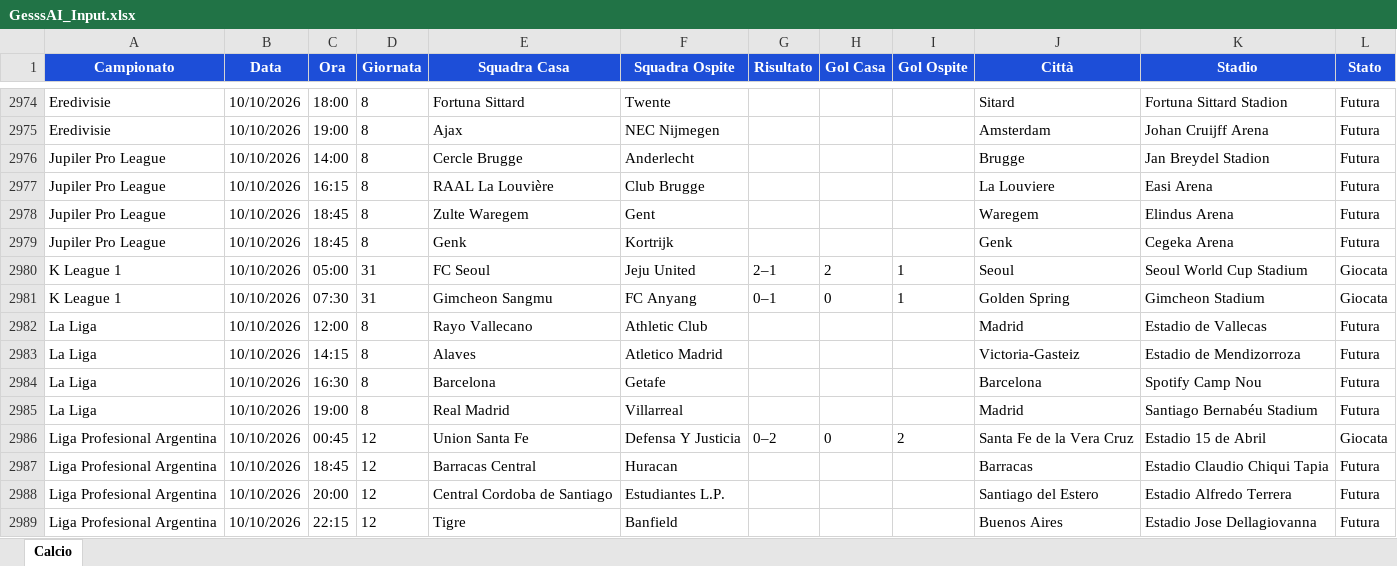
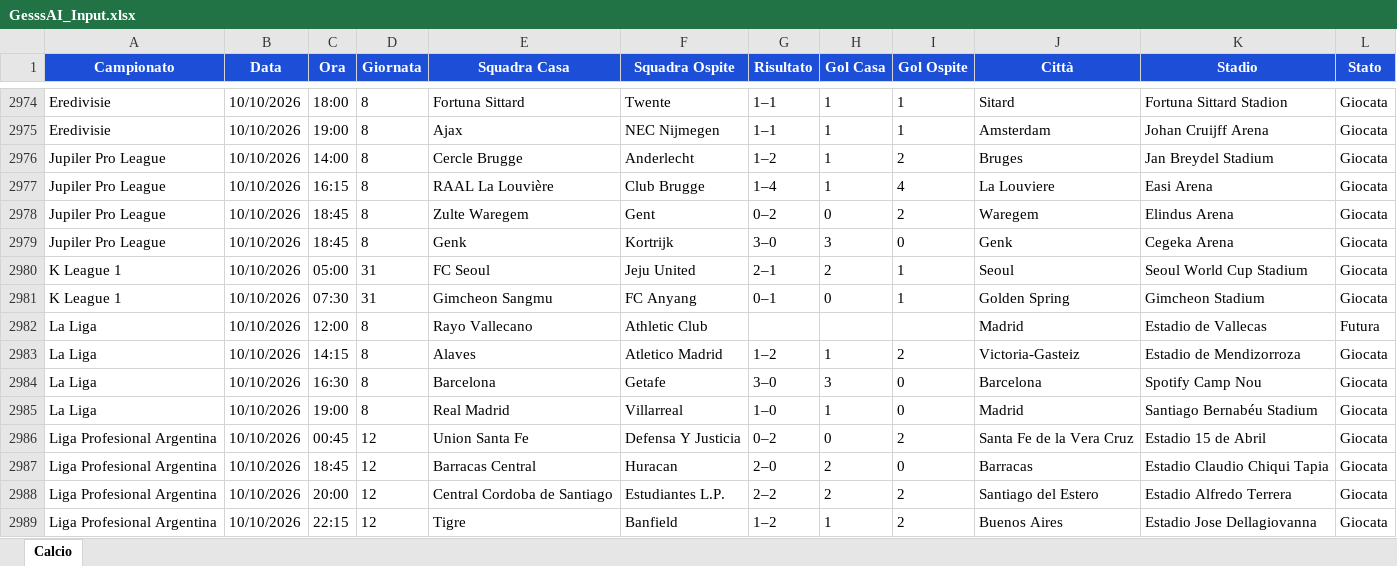
Before and after one commit to Gesss26/GesssAI-Pro---Auto, an Excel workbook: excel/GesssAI_Input.xlsx, sheet Calcio, drawn as a sheet; only a part is shown, gaps mark what is left out; values as stored, in another font and other column widths than the file's, no borders; the diff covers the shown part only; the diff names each change by its address in the sheet, - before the commit and + after, or states it on an @@ line.

```diff
--- a/excel/GesssAI_Input.xlsx (sheet Calcio)
+++ b/excel/GesssAI_Input.xlsx (sheet Calcio)
-G2974:G2975 (Risultato): (empty)
+G2974:G2975 (Risultato): 1–1
-H2974:H2977 (Gol Casa): (empty)
+H2974:H2977 (Gol Casa): 1
-I2974:I2975 (Gol Ospite): (empty)
+I2974:I2975 (Gol Ospite): 1
-L2974:L2979 (Stato): Futura
+L2974:L2979 (Stato): Giocata
-G2976 (Risultato): (empty)
+G2976 (Risultato): 1–2
-I2976 (Gol Ospite): (empty)
+I2976 (Gol Ospite): 2
-J2976 (Città): Brugge
+J2976 (Città): Bruges
-K2976 (Stadio): Jan Breydel Stadion
+K2976 (Stadio): Jan Breydel Stadium
-G2977 (Risultato): (empty)
+G2977 (Risultato): 1–4
-I2977 (Gol Ospite): (empty)
+I2977 (Gol Ospite): 4
-G2978 (Risultato): (empty)
+G2978 (Risultato): 0–2
-H2978 (Gol Casa): (empty)
+H2978 (Gol Casa): 0
-I2978 (Gol Ospite): (empty)
+I2978 (Gol Ospite): 2
-G2979 (Risultato): (empty)
+G2979 (Risultato): 3–0
-H2979 (Gol Casa): (empty)
+H2979 (Gol Casa): 3
-I2979 (Gol Ospite): (empty)
+I2979 (Gol Ospite): 0
-G2983 (Risultato): (empty)
+G2983 (Risultato): 1–2
-H2983 (Gol Casa): (empty)
+H2983 (Gol Casa): 1
-I2983 (Gol Ospite): (empty)
+I2983 (Gol Ospite): 2
-L2983:L2985 (Stato): Futura
+L2983:L2985 (Stato): Giocata
-G2984 (Risultato): (empty)
+G2984 (Risultato): 3–0
-H2984 (Gol Casa): (empty)
+H2984 (Gol Casa): 3
-I2984:I2985 (Gol Ospite): (empty)
+I2984:I2985 (Gol Ospite): 0
-G2985 (Risultato): (empty)
+G2985 (Risultato): 1–0
-H2985 (Gol Casa): (empty)
+H2985 (Gol Casa): 1
-G2987 (Risultato): (empty)
+G2987 (Risultato): 2–0
-H2987:H2988 (Gol Casa): (empty)
+H2987:H2988 (Gol Casa): 2
-I2987 (Gol Ospite): (empty)
+I2987 (Gol Ospite): 0
-L2987:L2989 (Stato): Futura
+L2987:L2989 (Stato): Giocata
-G2988 (Risultato): (empty)
+G2988 (Risultato): 2–2
-I2988:I2989 (Gol Ospite): (empty)
+I2988:I2989 (Gol Ospite): 2
-G2989 (Risultato): (empty)
+G2989 (Risultato): 1–2
-H2989 (Gol Casa): (empty)
+H2989 (Gol Casa): 1
```
Also changed, not shown: 1 added row, 1 removed row and 372 edited cells elsewhere in this sheet, 2 other files.
